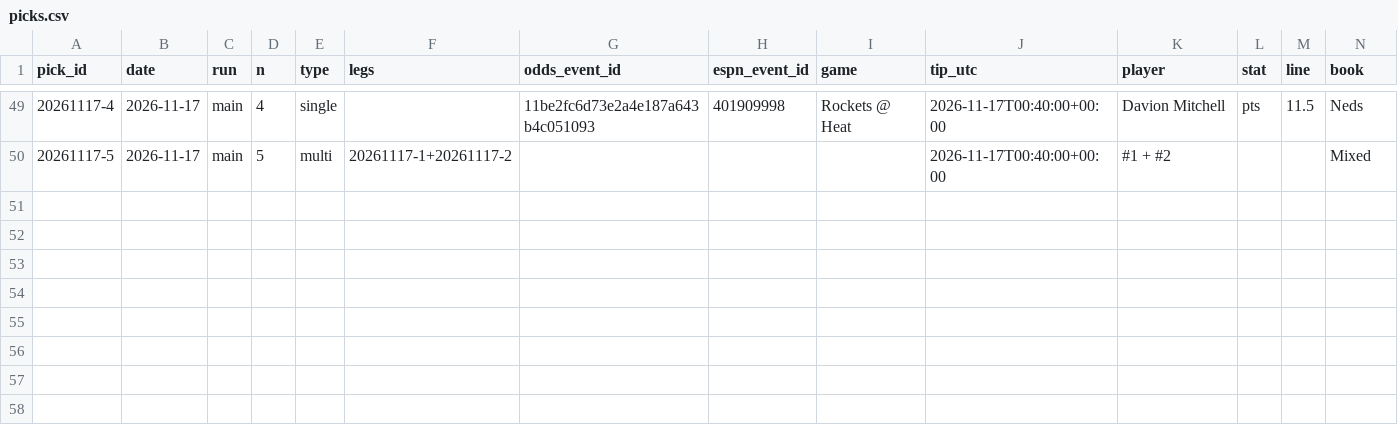
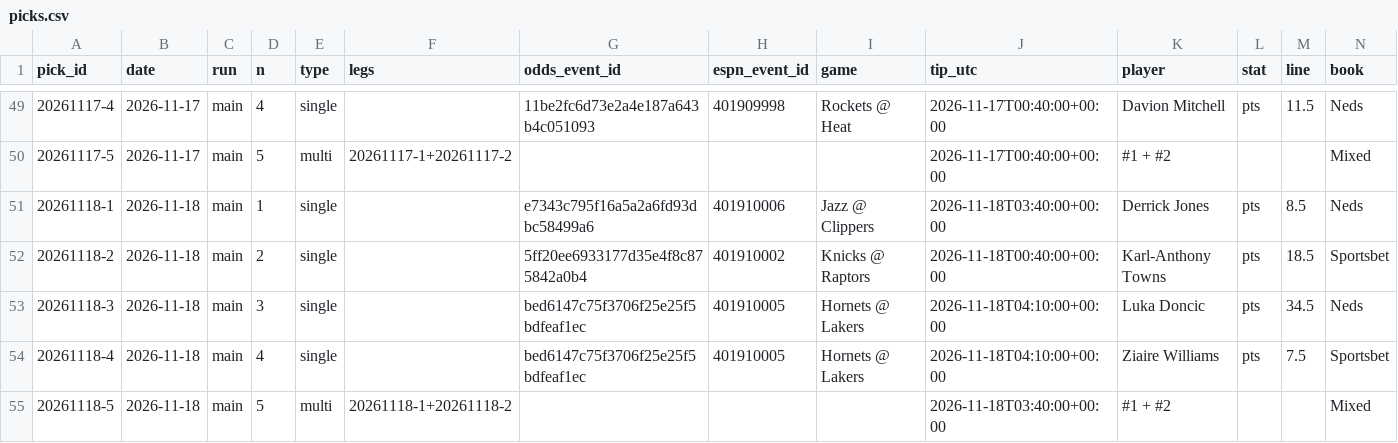
Before and after one commit to Peterhay88/nba-props-agent, a CSV file: data/picks.csv, drawn as a sheet; only a part is shown, gaps mark what is left out; rows hold the shown columns only; the diff names each change by its address in the sheet, - before the commit and + after, or states it on an @@ line.

Commit message:
data: scan main

```diff
--- a/data/picks.csv
+++ b/data/picks.csv
+row 51: 20261118-1 | 2026-11-18 | main | 1 | single |  | e7343c795f16a5a2a6fd93dbc58499a6 | 401910006 | Jazz @ Clippers | 2026-11-18T03:40:00+00:00 | Derrick Jones | pts | 8.5 | Neds
+row 52: 20261118-2 | 2026-11-18 | main | 2 | single |  | 5ff20ee6933177d35e4f8c875842a0b4 | 401910002 | Knicks @ Raptors | 2026-11-18T00:40:00+00:00 | Karl-Anthony Towns | pts | 18.5 | Sportsbet
+row 53: 20261118-3 | 2026-11-18 | main | 3 | single |  | bed6147c75f3706f25e25f5bdfeaf1ec | 401910005 | Hornets @ Lakers | 2026-11-18T04:10:00+00:00 | Luka Doncic | pts | 34.5 | Neds
+row 54: 20261118-4 | 2026-11-18 | main | 4 | single |  | bed6147c75f3706f25e25f5bdfeaf1ec | 401910005 | Hornets @ Lakers | 2026-11-18T04:10:00+00:00 | Ziaire Williams | pts | 7.5 | Sportsbet
+row 55: 20261118-5 | 2026-11-18 | main | 5 | multi | 20261118-1+20261118-2 |  |  |  | 2026-11-18T03:40:00+00:00 | #1 + #2 |  |  | Mixed
```
